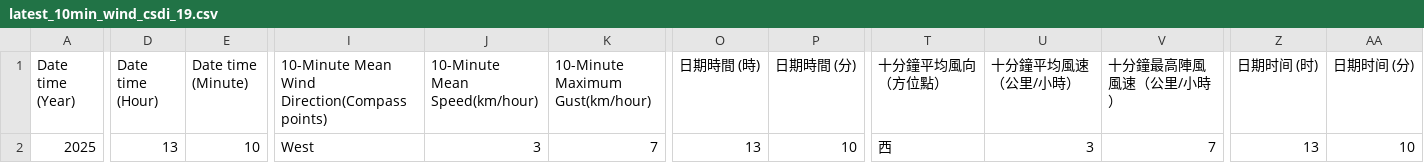
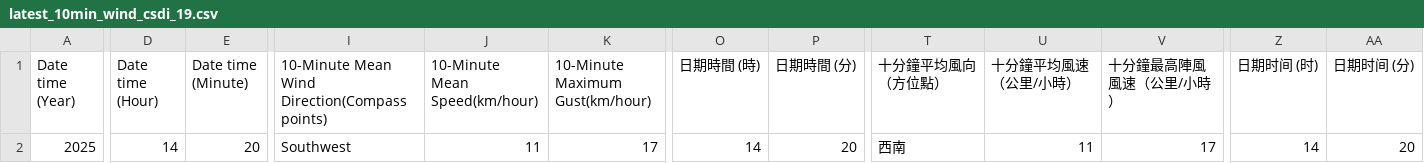
Before and after one commit to cysyiu/WeatherMap, a CSV file: Data/Wind_data/latest_10min_wind_csdi_19.csv, drawn as a sheet; only a part is shown, gaps mark what is left out; the diff covers the shown part only; the diff names each change by its address in the sheet, - before the commit and + after, or states it on an @@ line.

```diff
--- a/Data/Wind_data/latest_10min_wind_csdi_19.csv
+++ b/Data/Wind_data/latest_10min_wind_csdi_19.csv
-D2 (Date time (Hour)): 13
+D2 (Date time (Hour)): 14
-E2 (Date time (Minute)): 10
+E2 (Date time (Minute)): 20
-I2: West
+I2: Southwest
-J2 (10-Minute Mean Speed(km/hour)): 3
+J2 (10-Minute Mean Speed(km/hour)): 11
-K2 (10-Minute Maximum Gust(km/hour)): 7
+K2 (10-Minute Maximum Gust(km/hour)): 17
-O2 (日期時間 (時)): 13
+O2 (日期時間 (時)): 14
-P2 (日期時間 (分)): 10
+P2 (日期時間 (分)): 20
-T2 (十分鐘平均風向（方位點）): 西
+T2 (十分鐘平均風向（方位點）): 西南
-U2 (十分鐘平均風速（公里/小時）): 3
+U2 (十分鐘平均風速（公里/小時）): 11
-V2 (十分鐘最高陣風風速（公里/小時）): 7
+V2 (十分鐘最高陣風風速（公里/小時）): 17
-Z2 (日期时间 (时)): 13
+Z2 (日期时间 (时)): 14
-AA2 (日期时间 (分)): 10
+AA2 (日期时间 (分)): 20
```
Also changed, not shown: 3 edited cells elsewhere in this file, Data/Wind_data/latest_10min_wind_csdi_11.csv, Data/Wind_data/latest_10min_wind_csdi_20.csv, 27 other files.
